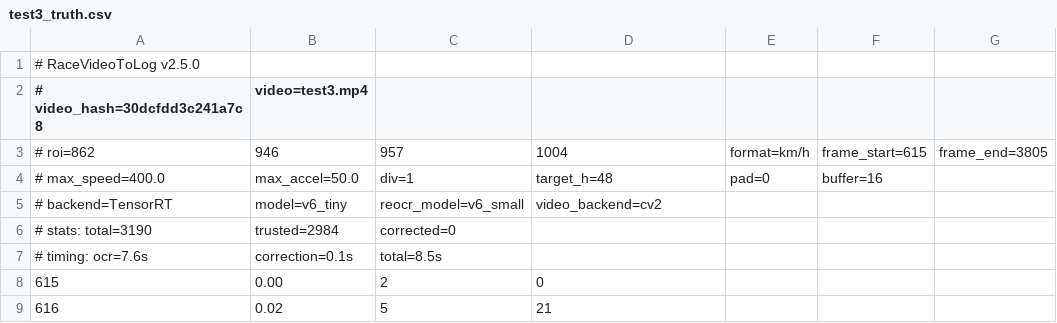
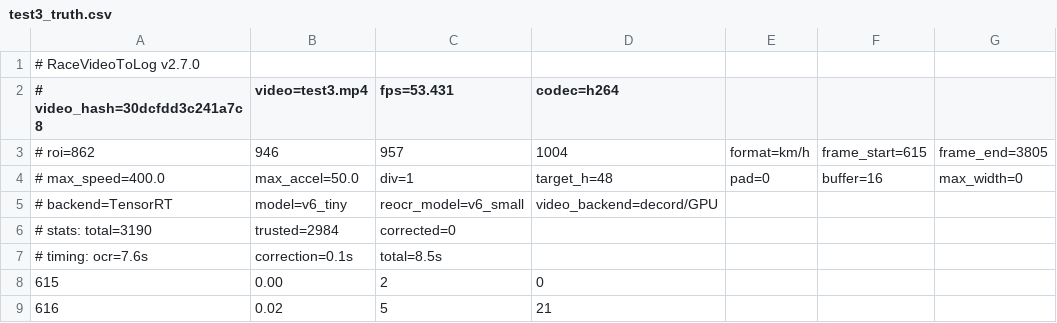
Before and after one commit to chr431/RaceVideoToLog, a CSV file: ground_truth_csv/test3_truth.csv, drawn as a sheet; only a part is shown.

```diff
--- a/ground_truth_csv/test3_truth.csv
+++ b/ground_truth_csv/test3_truth.csv
@@ -1,6 +1,6 @@
-# RaceVideoToLog v2.5.0
-# video_hash=30dcfdd3c241a7c8, video=test3.mp4
+# RaceVideoToLog v2.7.0
+# video_hash=30dcfdd3c241a7c8, video=test3.mp4, fps=53.431, codec=h264
 # roi=862,946,957,1004, format=km/h, frame_start=615, frame_end=3805
-# max_speed=400.0, max_accel=50.0, div=1, target_h=48, pad=0, buffer=16
-# backend=TensorRT, model=v6_tiny, reocr_model=v6_small, video_backend=cv2
+# max_speed=400.0, max_accel=50.0, div=1, target_h=48, pad=0, buffer=16, max_width=0
+# backend=TensorRT, model=v6_tiny, reocr_model=v6_small, video_backend=decord/GPU
 # stats: total=3190, trusted=2984, corrected=0
```
Also changed, not shown: ground_truth_csv/test2_truth.csv, ground_truth_csv/test5_ref.csv, 2 other files.
